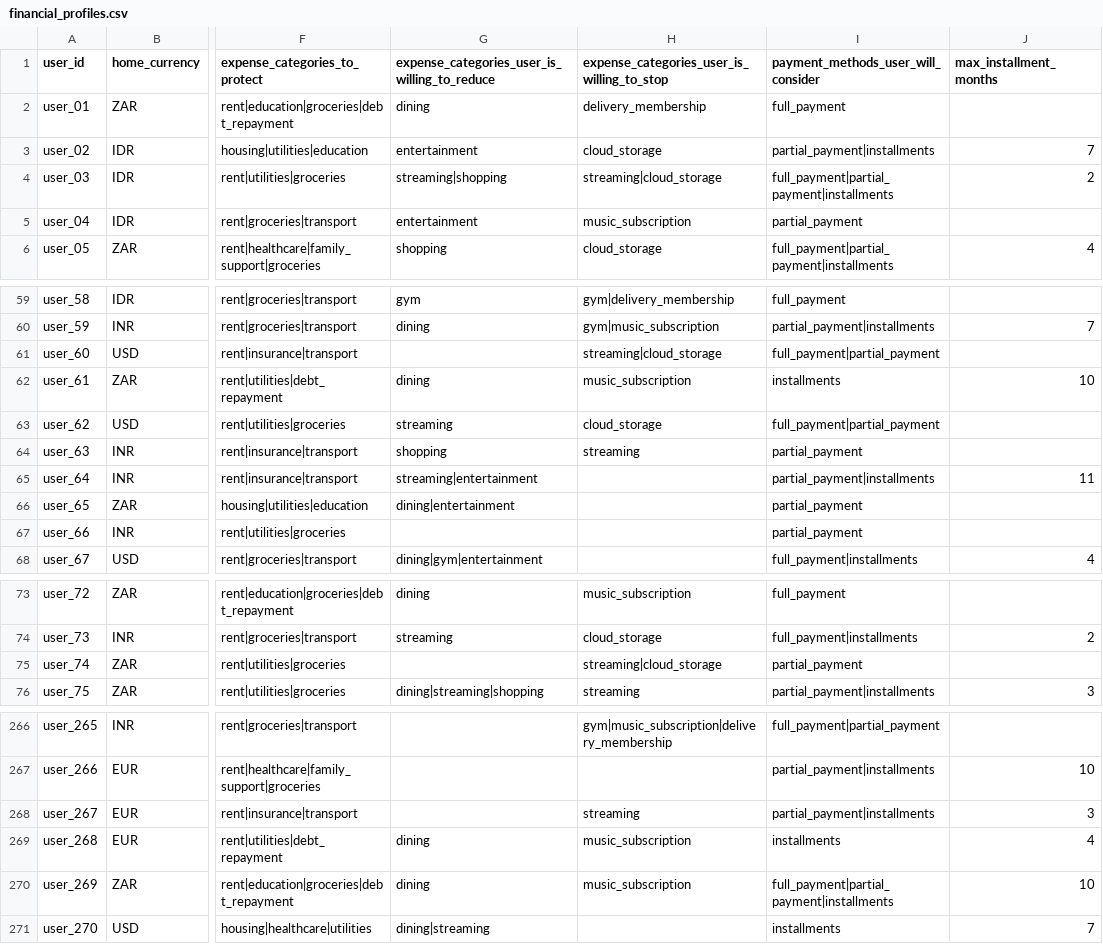
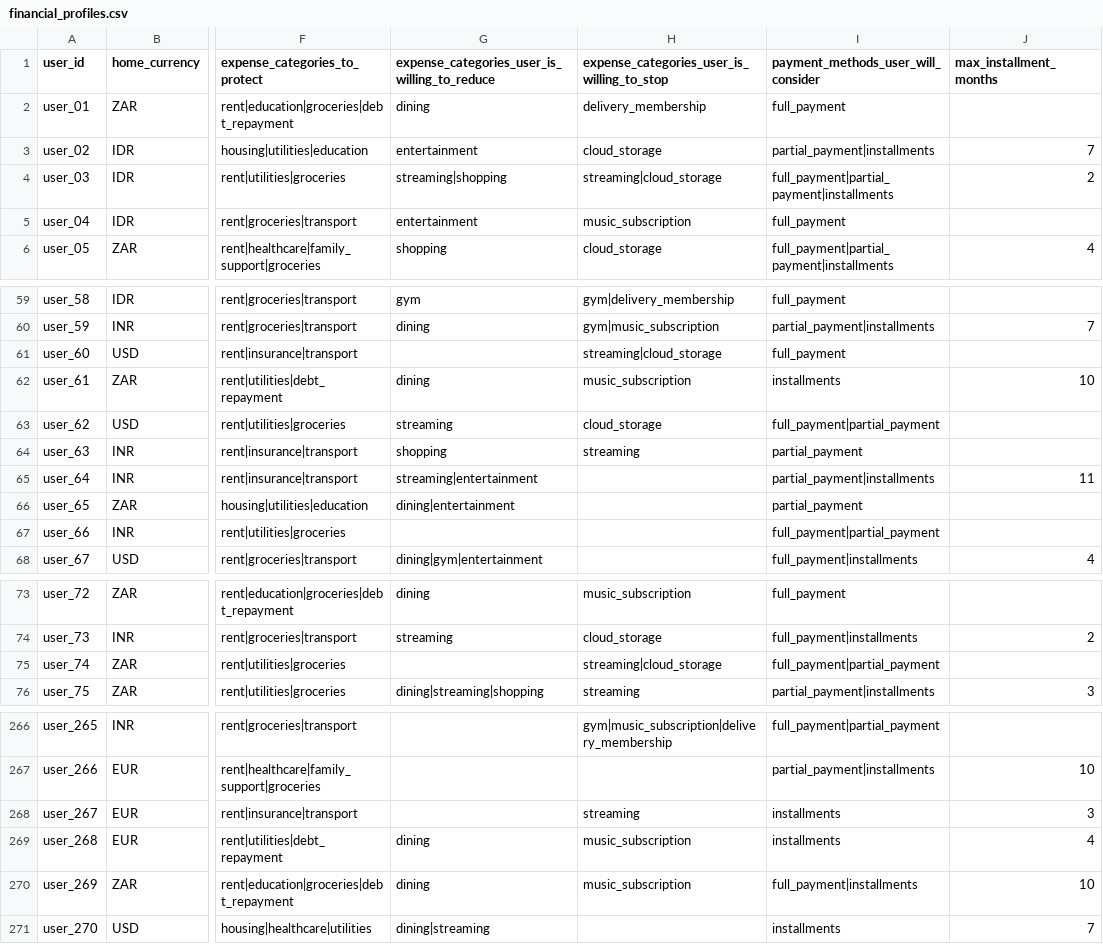
Before and after one commit to 13poorvi03/hackerrank-orchestrate-september26, a CSV file: dataset/financial_profiles.csv, drawn as a sheet; only a part is shown, gaps mark what is left out; the diff covers the shown part only; the diff names each change by its address in the sheet, - before the commit and + after, or states it on an @@ line.

```diff
--- a/dataset/financial_profiles.csv
+++ b/dataset/financial_profiles.csv
-I5: partial_payment
+I5: full_payment
-I61: full_payment|partial_payment
+I61: full_payment
-I67: partial_payment
+I67: full_payment|partial_payment
-I75: partial_payment
+I75: full_payment|partial_payment
-I268: partial_payment|installments
+I268: installments
-I270: full_payment|partial_payment|installments
+I270: full_payment|installments
```
Also changed, not shown: 25 edited cells elsewhere in this file, dataset/messages.csv, dataset/request_payment_options.csv, 6 other files.
